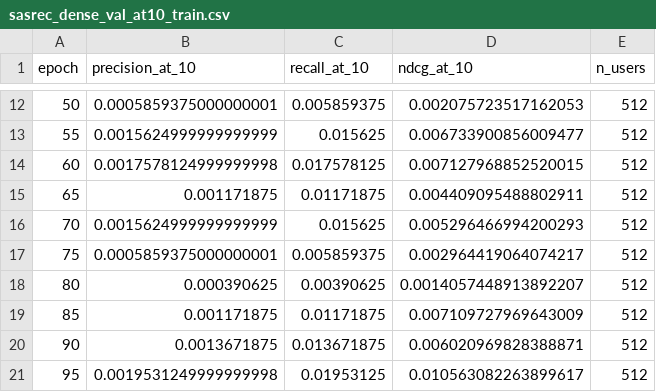
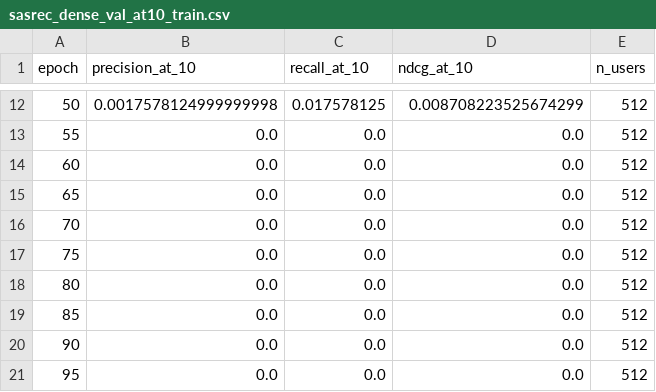
Before and after one commit to srpatel2000/rec-sys-comp-studies, a CSV file: trained_models/eval_metrics/sasrec_dense_val_at10_train.csv, drawn as a sheet; only a part is shown, gaps mark what is left out; the diff covers the shown part only.

```diff
--- a/trained_models/eval_metrics/sasrec_dense_val_at10_train.csv
+++ b/trained_models/eval_metrics/sasrec_dense_val_at10_train.csv
@@ -12,10 +12,10 @@ epoch,precision_at_10,recall_at_10,ndcg_at_10,n_users
-50,0.0005859375000000001,0.005859375,0.002075723517162053,512
-55,0.0015624999999999999,0.015625,0.006733900856009477,512
-60,0.0017578124999999998,0.017578125,0.007127968852520015,512
-65,0.001171875,0.01171875,0.004409095488802911,512
-70,0.0015624999999999999,0.015625,0.005296466994200293,512
-75,0.0005859375000000001,0.005859375,0.002964419064074217,512
-80,0.000390625,0.00390625,0.0014057448913892207,512
-85,0.001171875,0.01171875,0.007109727969643009,512
-90,0.0013671875,0.013671875,0.006020969828388871,512
-95,0.0019531249999999998,0.01953125,0.010563082263899617,512
+50,0.0017578124999999998,0.017578125,0.008708223525674299,512
+55,0.0,0.0,0.0,512
+60,0.0,0.0,0.0,512
+65,0.0,0.0,0.0,512
+70,0.0,0.0,0.0,512
+75,0.0,0.0,0.0,512
+80,0.0,0.0,0.0,512
+85,0.0,0.0,0.0,512
+90,0.0,0.0,0.0,512
+95,0.0,0.0,0.0,512
```
Also changed, not shown: 93 edited cells elsewhere in this file, trained_models/eval_metrics/sasrec_cold_start_val_at10_train.csv, 37 other files.
